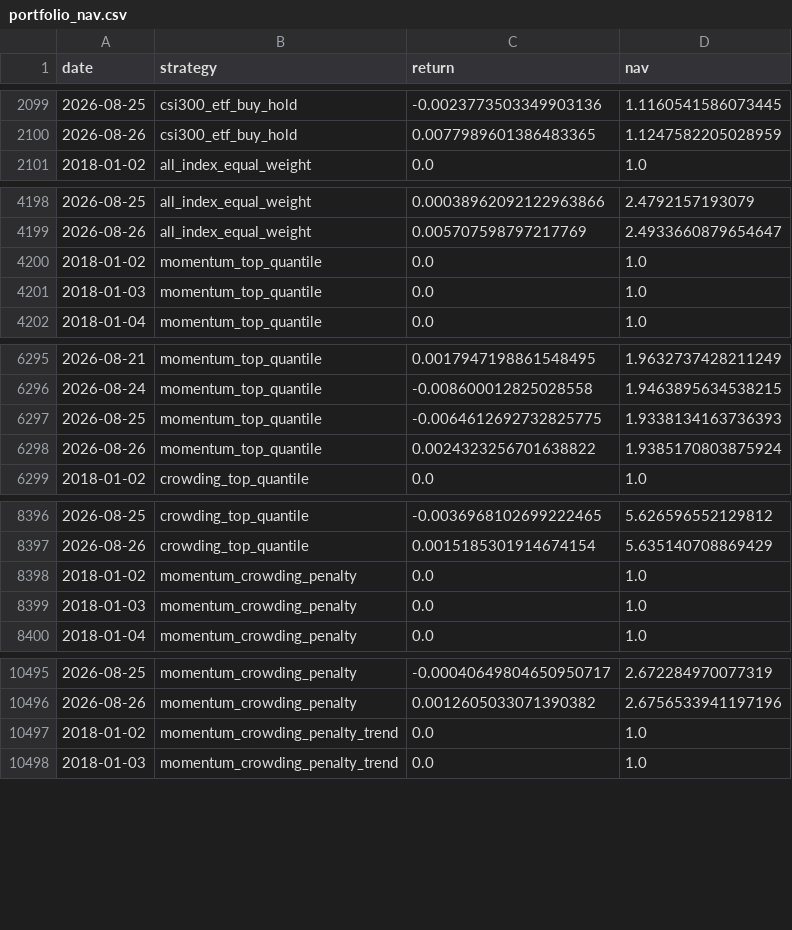
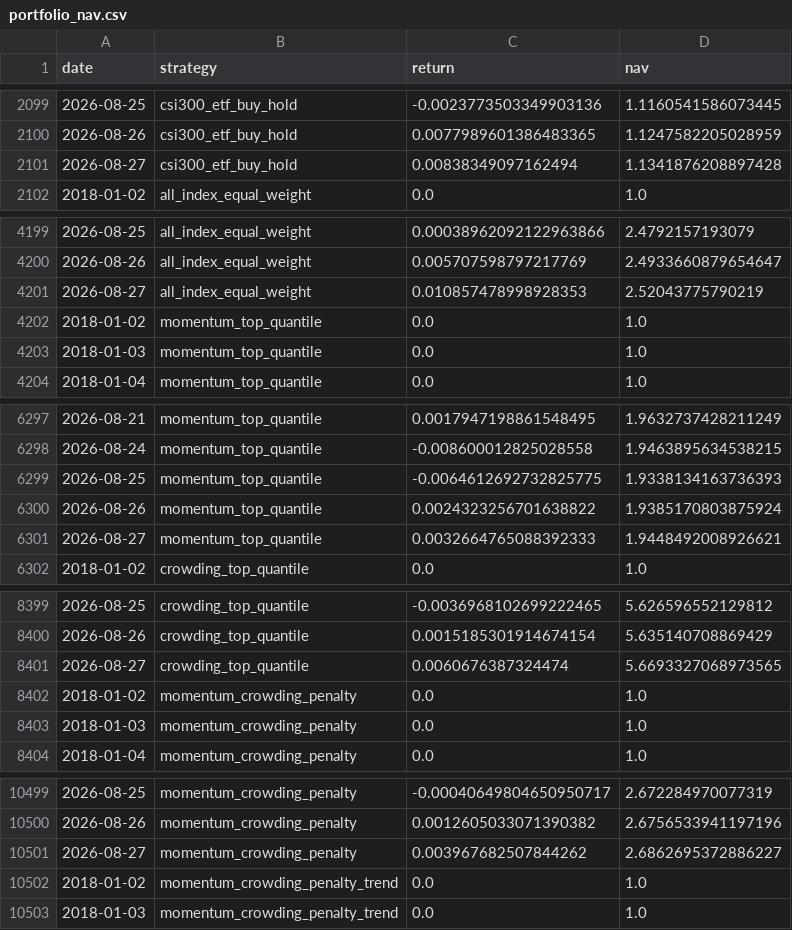
Before and after one commit to ericxuzhesheng/Trading-Crowding-Momentum-Strategy, a CSV file: outputs/tables/portfolio_nav.csv, drawn as a sheet; only a part is shown, gaps mark what is left out; the diff covers the shown part only.

```diff
--- a/outputs/tables/portfolio_nav.csv
+++ b/outputs/tables/portfolio_nav.csv
@@ -2100,2 +2100,3 @@
 2026-08-26,csi300_etf_buy_hold,0.0077989601386483365,1.1247582205028959
+2026-08-27,csi300_etf_buy_hold,0.00838349097162494,1.1341876208897428
 2018-01-02,all_index_equal_weight,0.0,1.0
@@ -4199,2 +4200,3 @@
 2026-08-26,all_index_equal_weight,0.005707598797217769,2.4933660879654647
+2026-08-27,all_index_equal_weight,0.010857478998928353,2.52043775790219
 2018-01-02,momentum_top_quantile,0.0,1.0
@@ -6298,2 +6300,3 @@
 2026-08-26,momentum_top_quantile,0.0024323256701638822,1.9385170803875924
+2026-08-27,momentum_top_quantile,0.0032664765088392333,1.9448492008926621
 2018-01-02,crowding_top_quantile,0.0,1.0
@@ -8397,2 +8400,3 @@
 2026-08-26,crowding_top_quantile,0.0015185301914674154,5.635140708869429
+2026-08-27,crowding_top_quantile,0.0060676387324474,5.6693327068973565
 2018-01-02,momentum_crowding_penalty,0.0,1.0
@@ -10496,2 +10500,3 @@
 2026-08-26,momentum_crowding_penalty,0.0012605033071390382,2.6756533941197196
+2026-08-27,momentum_crowding_penalty,0.003967682507844262,2.6862695372886227
 2018-01-02,momentum_crowding_penalty_trend,0.0,1.0
```
Also changed, not shown: 1 added row elsewhere in this file, outputs/tables/factor_ic.csv, outputs/tables/monthly_returns.csv, 10 other files.
